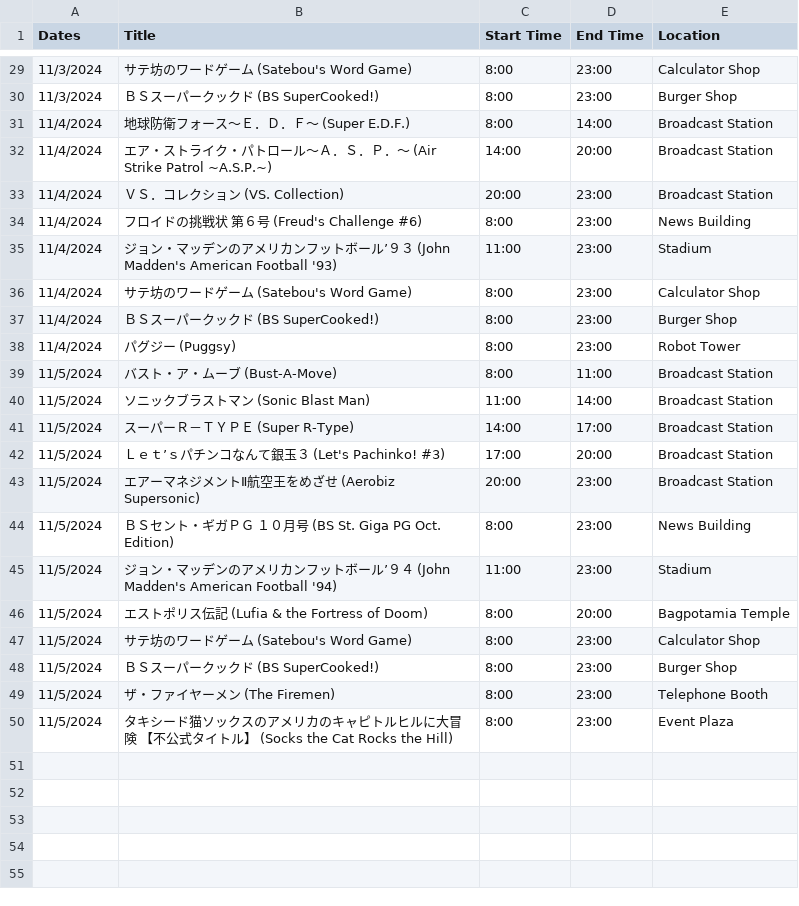
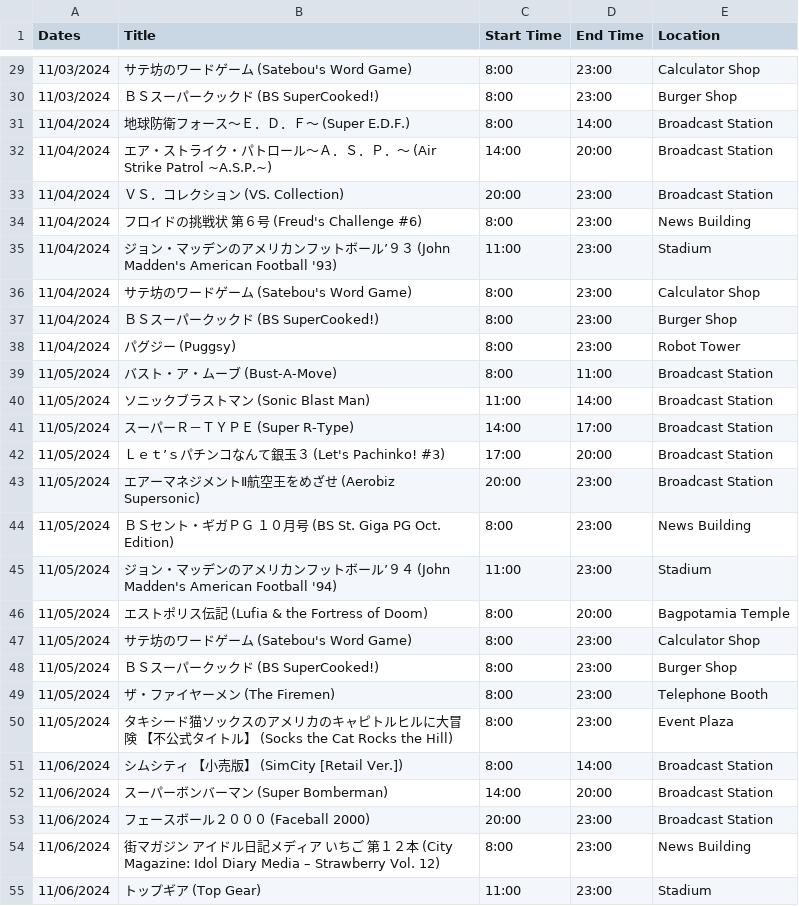
Before and after one commit to SatellaviewPlus/satellaviewplus.github.io, a CSV file: august/ScheduleData.csv, drawn as a sheet; only a part is shown, gaps mark what is left out; the diff covers the shown part only.

```diff
--- a/august/ScheduleData.csv
+++ b/august/ScheduleData.csv
@@ -29,22 +29,27 @@ Dates;Title;Start Time;End Time;Location
-11/3/2024;サテ坊のワードゲーム (Satebou's Word Game);8:00;23:00;Calculator Shop
-11/3/2024;ＢＳスーパークックド (BS SuperCooked!);8:00;23:00;Burger Shop
-11/4/2024;地球防衛フォース～Ｅ．Ｄ．Ｆ～ (Super E.D.F.);8:00;14:00;Broadcast Station
-11/4/2024;エア・ストライク・パトロール～Ａ．Ｓ．Ｐ．～ (Air Strike Patrol ~A.S.P.~);14:00;20:00;Broadcast Station
-11/4/2024;ＶＳ．コレクション (VS. Collection);20:00;23:00;Broadcast Station
-11/4/2024;フロイドの挑戦状　第６号 (Freud's Challenge #6);8:00;23:00;News Building
-11/4/2024;ジョン・マッデンのアメリカンフットボール’９３ (John Madden's American Football '93);11:00;23:00;Stadium
-11/4/2024;サテ坊のワードゲーム (Satebou's Word Game);8:00;23:00;Calculator Shop
-11/4/2024;ＢＳスーパークックド (BS SuperCooked!);8:00;23:00;Burger Shop
-11/4/2024;パグジー (Puggsy);8:00;23:00;Robot Tower
-11/5/2024;バスト・ア・ムーブ (Bust-A-Move);8:00;11:00;Broadcast Station
-11/5/2024;ソニックブラストマン (Sonic Blast Man);11:00;14:00;Broadcast Station
-11/5/2024;スーパーＲ－ＴＹＰＥ (Super R-Type);14:00;17:00;Broadcast Station
-11/5/2024;Ｌｅｔ’ｓパチンコなんて銀玉３ (Let's Pachinko! #3);17:00;20:00;Broadcast Station
-11/5/2024;エアーマネジメントⅡ航空王をめざせ (Aerobiz Supersonic);20:00;23:00;Broadcast Station
-11/5/2024;ＢＳセント・ギガＰＧ １０月号 (BS St. Giga PG Oct. Edition);8:00;23:00;News Building
-11/5/2024;ジョン・マッデンのアメリカンフットボール’９４ (John Madden's American Football '94);11:00;23:00;Stadium
-11/5/2024;エストポリス伝記 (Lufia & the Fortress of Doom);8:00;20:00;Bagpotamia Temple
-11/5/2024;サテ坊のワードゲーム (Satebou's Word Game);8:00;23:00;Calculator Shop
-11/5/2024;ＢＳスーパークックド (BS SuperCooked!);8:00;23:00;Burger Shop
-11/5/2024;ザ・ファイヤーメン (The Firemen);8:00;23:00;Telephone Booth
-11/5/2024;タキシード猫ソックスのアメリカのキャピトルヒルに大冒険 【不公式タイトル】 (Socks the Cat Rocks the Hill);8:00;23:00;Event Plaza
+11/03/2024;サテ坊のワードゲーム (Satebou's Word Game);8:00;23:00;Calculator Shop
+11/03/2024;ＢＳスーパークックド (BS SuperCooked!);8:00;23:00;Burger Shop
+11/04/2024;地球防衛フォース～Ｅ．Ｄ．Ｆ～ (Super E.D.F.);8:00;14:00;Broadcast Station
+11/04/2024;エア・ストライク・パトロール～Ａ．Ｓ．Ｐ．～ (Air Strike Patrol ~A.S.P.~);14:00;20:00;Broadcast Station
+11/04/2024;ＶＳ．コレクション (VS. Collection);20:00;23:00;Broadcast Station
+11/04/2024;フロイドの挑戦状　第６号 (Freud's Challenge #6);8:00;23:00;News Building
+11/04/2024;ジョン・マッデンのアメリカンフットボール’９３ (John Madden's American Football '93);11:00;23:00;Stadium
+11/04/2024;サテ坊のワードゲーム (Satebou's Word Game);8:00;23:00;Calculator Shop
+11/04/2024;ＢＳスーパークックド (BS SuperCooked!);8:00;23:00;Burger Shop
+11/04/2024;パグジー (Puggsy);8:00;23:00;Robot Tower
+11/05/2024;バスト・ア・ムーブ (Bust-A-Move);8:00;11:00;Broadcast Station
+11/05/2024;ソニックブラストマン (Sonic Blast Man);11:00;14:00;Broadcast Station
+11/05/2024;スーパーＲ－ＴＹＰＥ (Super R-Type);14:00;17:00;Broadcast Station
+11/05/2024;Ｌｅｔ’ｓパチンコなんて銀玉３ (Let's Pachinko! #3);17:00;20:00;Broadcast Station
+11/05/2024;エアーマネジメントⅡ航空王をめざせ (Aerobiz Supersonic);20:00;23:00;Broadcast Station
+11/05/2024;ＢＳセント・ギガＰＧ １０月号 (BS St. Giga PG Oct. Edition);8:00;23:00;News Building
+11/05/2024;ジョン・マッデンのアメリカンフットボール’９４ (John Madden's American Football '94);11:00;23:00;Stadium
+11/05/2024;エストポリス伝記 (Lufia & the Fortress of Doom);8:00;20:00;Bagpotamia Temple
+11/05/2024;サテ坊のワードゲーム (Satebou's Word Game);8:00;23:00;Calculator Shop
+11/05/2024;ＢＳスーパークックド (BS SuperCooked!);8:00;23:00;Burger Shop
+11/05/2024;ザ・ファイヤーメン (The Firemen);8:00;23:00;Telephone Booth
+11/05/2024;タキシード猫ソックスのアメリカのキャピトルヒルに大冒険 【不公式タイトル】 (Socks the Cat Rocks the Hill);8:00;23:00;Event Plaza
+11/06/2024;シムシティ　【小売版】 (SimCity [Retail Ver.]);8:00;14:00;Broadcast Station
+11/06/2024;スーパーボンバーマン (Super Bomberman);14:00;20:00;Broadcast Station
+11/06/2024;フェースボール２０００ (Faceball 2000);20:00;23:00;Broadcast Station
+11/06/2024;街マガジン　アイドル日記メディア　いちご　第１２本 (City Magazine: Idol Diary Media – Strawberry Vol. 12);8:00;23:00;News Building
+11/06/2024;トップギア (Top Gear);11:00;23:00;Stadium
```
Also changed, not shown: 12 added rows and 27 edited cells elsewhere in this file.
